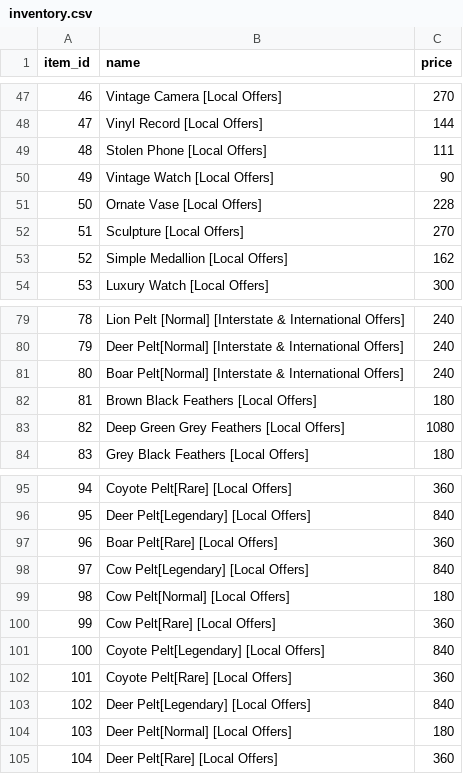
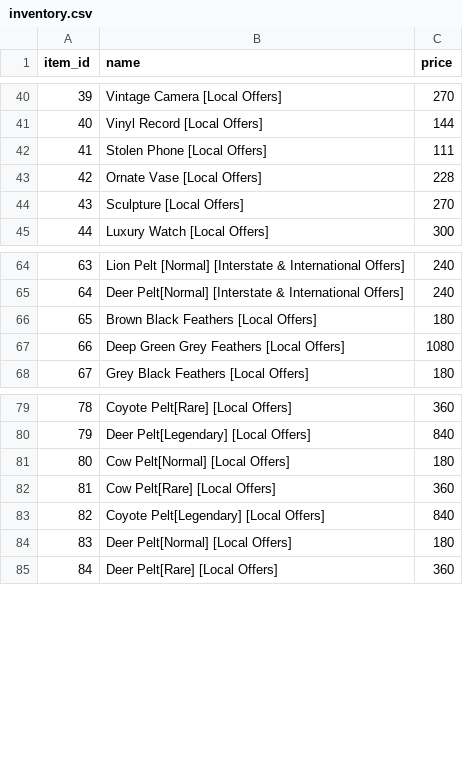
Before and after one commit to Pooksterlive/No-Pixel-Stuff, a CSV file: data/inventory.csv, drawn as a sheet; only a part is shown, gaps mark what is left out; the diff covers the shown part only; the diff names each change by its address in the sheet, - before the commit and + after, or states it on an @@ line.

Commit message:
Deduplicate inventory entries by full item name and keep the lowest price

```diff
--- a/data/inventory.csv
+++ b/data/inventory.csv
@@ column A (item_id) renumbered from row 14 down @@
-row 50: 49 | Vintage Watch [Local Offers] | 90
-row 53: 52 | Simple Medallion [Local Offers] | 162
-row 81: 80 | Boar Pelt[Normal] [Interstate & International Offers] | 240
-row 97: 96 | Boar Pelt[Rare] [Local Offers] | 360
-row 98: 97 | Cow Pelt[Legendary] [Local Offers] | 840
-row 102: 101 | Coyote Pelt[Rare] [Local Offers] | 360
-row 103: 102 | Deer Pelt[Legendary] [Local Offers] | 840
```
Also changed, not shown: 13 removed rows and 1 edited cell elsewhere in this file.
